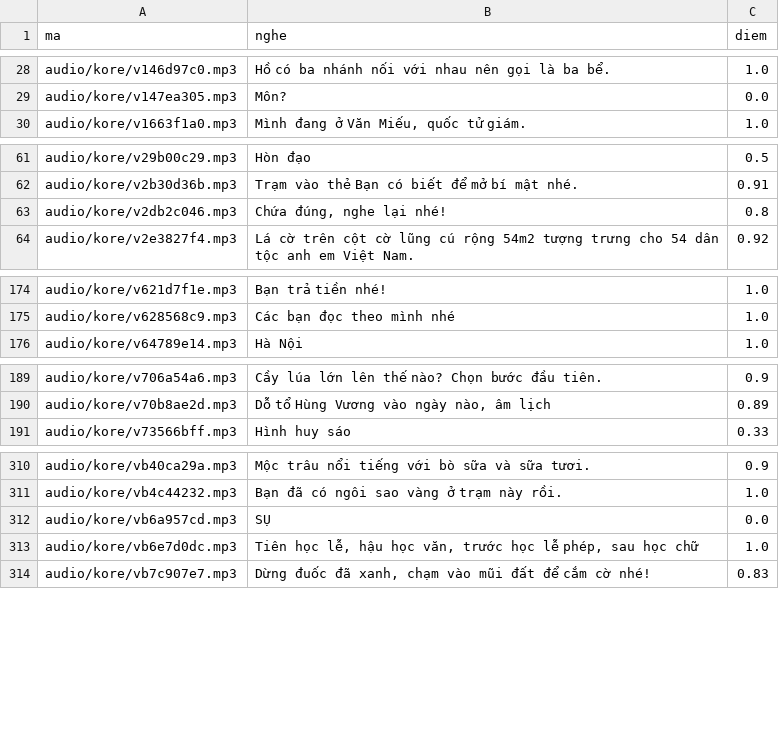
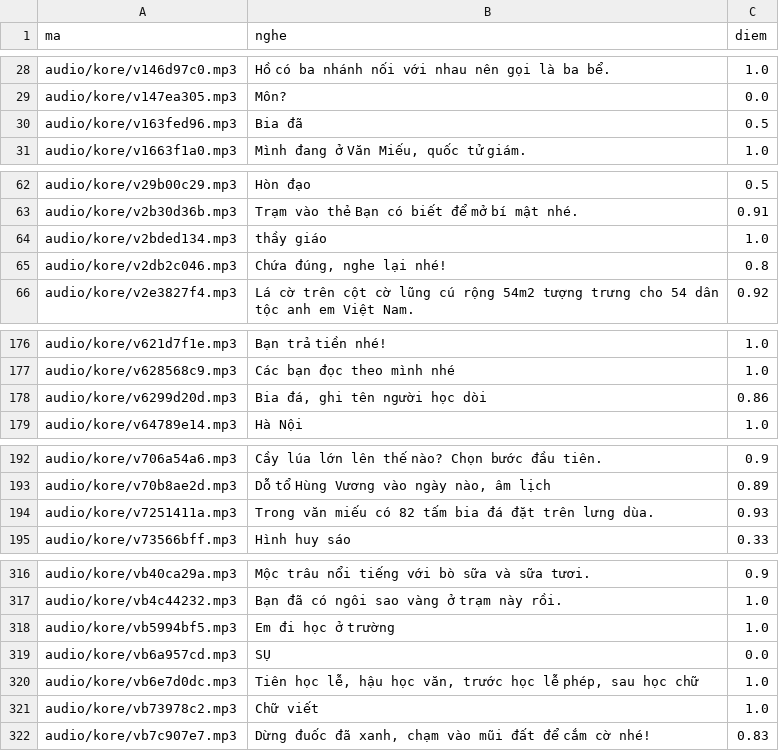
Before and after one commit to CVCEC/khampha-vietnam, a TSV file: giong-ai/kiem-tra.tsv, drawn as a sheet; only a part is shown, gaps mark what is left out; the diff covers the shown part only; the diff names each change by its address in the sheet, - before the commit and + after, or states it on an @@ line.

```diff
--- a/giong-ai/kiem-tra.tsv
+++ b/giong-ai/kiem-tra.tsv
+row 30: audio/kore/v163fed96.mp3 | Bia đã | 0.5
+row 64: audio/kore/v2bded134.mp3 | thầy giáo | 1.0
+row 178: audio/kore/v6299d20d.mp3 | Bia đá, ghi tên người học dòi | 0.86
+row 194: audio/kore/v7251411a.mp3 | Trong văn miếu có 82 tấm bia đá đặt trên lưng dùa. | 0.93
+row 318: audio/kore/vb5994bf5.mp3 | Em đi học ở trường | 1.0
+row 321: audio/kore/vb73978c2.mp3 | Chữ viết | 1.0
```
Also changed, not shown: 4 added rows elsewhere in this file, 13 other files.
